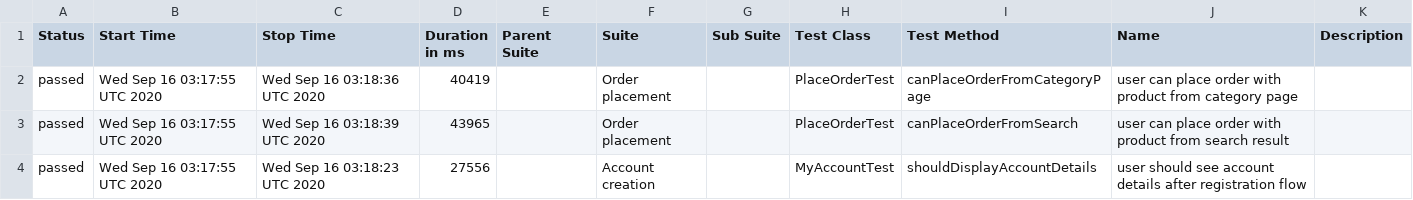
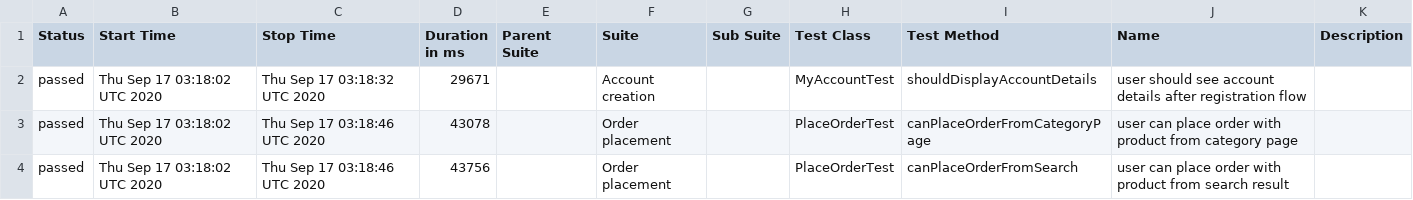
Before and after one commit to isandratskiy/automationpractice-github-actions-demo, a CSV file: data/suites.csv, drawn as a sheet.

```diff
--- a/data/suites.csv
+++ b/data/suites.csv
@@ -1,4 +1,4 @@
 "Status","Start Time","Stop Time","Duration in ms","Parent Suite","Suite","Sub Suite","Test Class","Test Method","Name","Description"
-"passed","Wed Sep 16 03:17:55 UTC 2020","Wed Sep 16 03:18:36 UTC 2020","40419","","Order placement","","PlaceOrderTest","canPlaceOrderFromCategoryPage","user can place order with product from category page",""
-"passed","Wed Sep 16 03:17:55 UTC 2020","Wed Sep 16 03:18:39 UTC 2020","43965","","Order placement","","PlaceOrderTest","canPlaceOrderFromSearch","user can place order with product from search result",""
-"passed","Wed Sep 16 03:17:55 UTC 2020","Wed Sep 16 03:18:23 UTC 2020","27556","","Account creation","","MyAccountTest","shouldDisplayAccountDetails","user should see account details after registration flow",""
+"passed","Thu Sep 17 03:18:02 UTC 2020","Thu Sep 17 03:18:32 UTC 2020","29671","","Account creation","","MyAccountTest","shouldDisplayAccountDetails","user should see account details after registration flow",""
+"passed","Thu Sep 17 03:18:02 UTC 2020","Thu Sep 17 03:18:46 UTC 2020","43078","","Order placement","","PlaceOrderTest","canPlaceOrderFromCategoryPage","user can place order with product from category page",""
+"passed","Thu Sep 17 03:18:02 UTC 2020","Thu Sep 17 03:18:46 UTC 2020","43756","","Order placement","","PlaceOrderTest","canPlaceOrderFromSearch","user can place order with product from search result",""
```
Also changed, not shown: 16 other files.
